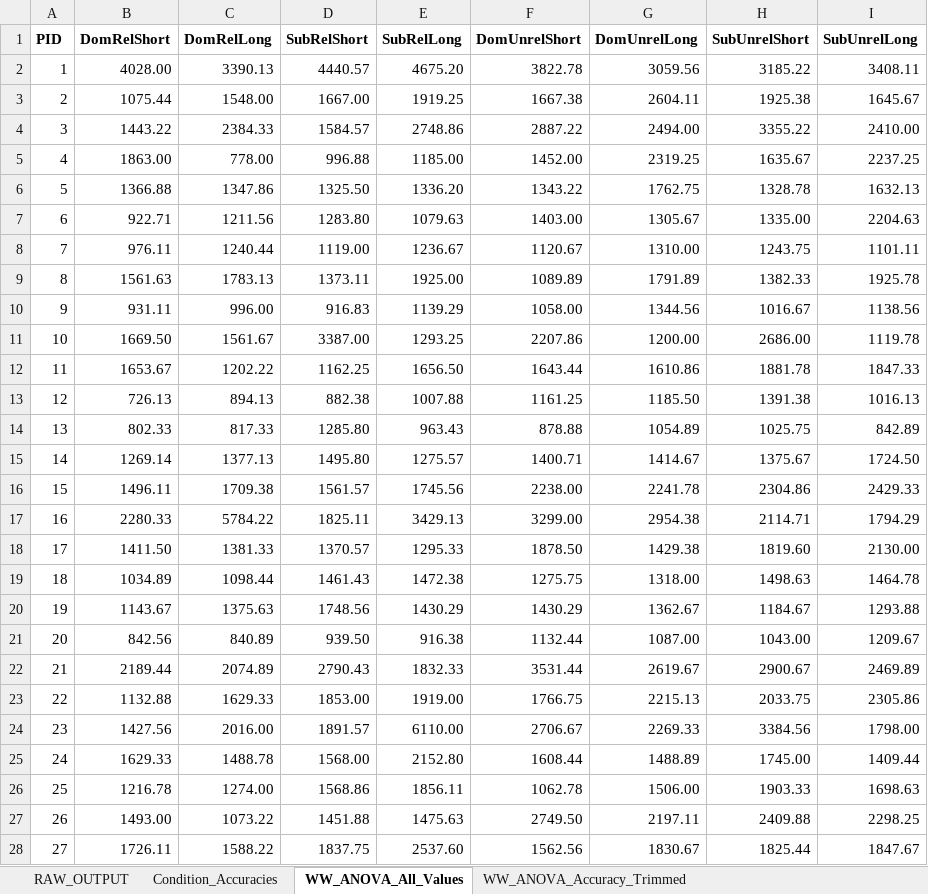
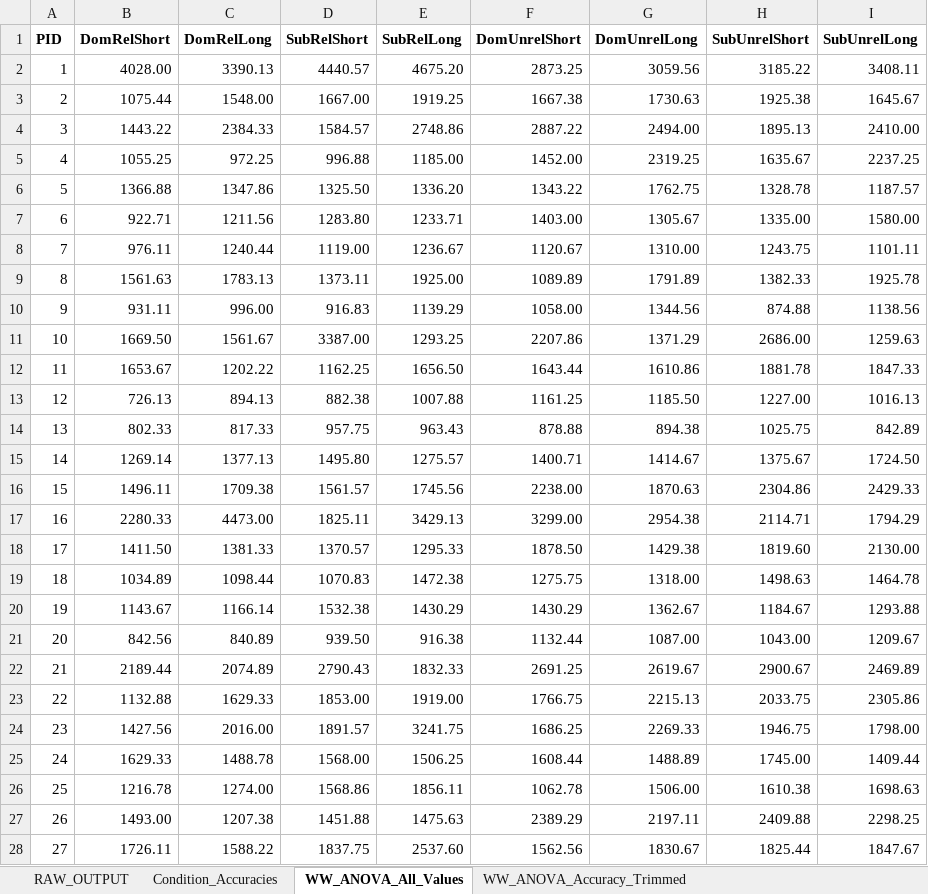
Before and after one commit to faulconbridge/semsat, an Excel workbook: SemSat1/SemSat1_compiled_data.xlsx, sheet WW_ANOVA_All_Values, drawn as a sheet; only a part is shown; values as stored, in another font and other column widths than the file's, no borders; the diff covers the shown part only; the diff names each change by its address in the sheet, - before the commit and + after, or states it on an @@ line.

```diff
--- a/SemSat1/SemSat1_compiled_data.xlsx (sheet WW_ANOVA_All_Values)
+++ b/SemSat1/SemSat1_compiled_data.xlsx (sheet WW_ANOVA_All_Values)
-F2 (DomUnrelShort): 3822.78
+F2 (DomUnrelShort): 2873.25
-G3 (DomUnrelLong): 2604.11
+G3 (DomUnrelLong): 1730.63
-H4 (SubUnrelShort): 3355.22
+H4 (SubUnrelShort): 1895.13
-B5 (DomRelShort): 1863.00
+B5 (DomRelShort): 1055.25
-C5 (DomRelLong): 778.00
+C5 (DomRelLong): 972.25
-I6 (SubUnrelLong): 1632.13
+I6 (SubUnrelLong): 1187.57
-E7 (SubRelLong): 1079.63
+E7 (SubRelLong): 1233.71
-I7 (SubUnrelLong): 2204.63
+I7 (SubUnrelLong): 1580.00
-H10 (SubUnrelShort): 1016.67
+H10 (SubUnrelShort): 874.88
-G11 (DomUnrelLong): 1200.00
+G11 (DomUnrelLong): 1371.29
-I11 (SubUnrelLong): 1119.78
+I11 (SubUnrelLong): 1259.63
-H13 (SubUnrelShort): 1391.38
+H13 (SubUnrelShort): 1227.00
-D14 (SubRelShort): 1285.80
+D14 (SubRelShort): 957.75
-G14 (DomUnrelLong): 1054.89
+G14 (DomUnrelLong): 894.38
-G16 (DomUnrelLong): 2241.78
+G16 (DomUnrelLong): 1870.63
-C17 (DomRelLong): 5784.22
+C17 (DomRelLong): 4473.00
-D19 (SubRelShort): 1461.43
+D19 (SubRelShort): 1070.83
-C20 (DomRelLong): 1375.63
+C20 (DomRelLong): 1166.14
-D20 (SubRelShort): 1748.56
+D20 (SubRelShort): 1532.38
-F22 (DomUnrelShort): 3531.44
+F22 (DomUnrelShort): 2691.25
-E24 (SubRelLong): 6110.00
+E24 (SubRelLong): 3241.75
-F24 (DomUnrelShort): 2706.67
+F24 (DomUnrelShort): 1686.25
-H24 (SubUnrelShort): 3384.56
+H24 (SubUnrelShort): 1946.75
-E25 (SubRelLong): 2152.80
+E25 (SubRelLong): 1506.25
-H26 (SubUnrelShort): 1903.33
+H26 (SubUnrelShort): 1610.38
-C27 (DomRelLong): 1073.22
+C27 (DomRelLong): 1207.38
-F27 (DomUnrelShort): 2749.50
+F27 (DomUnrelShort): 2389.29
```
Also changed, not shown: 39 edited cells elsewhere in this sheet, sheet WW_ANOVA_Accuracy_Trimmed, formulas that keep their value, 9 other files.
